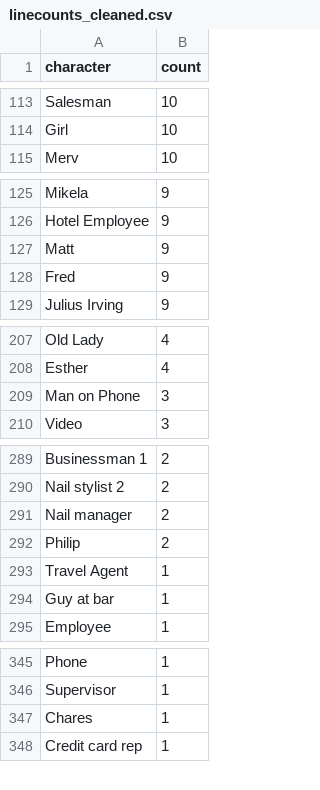
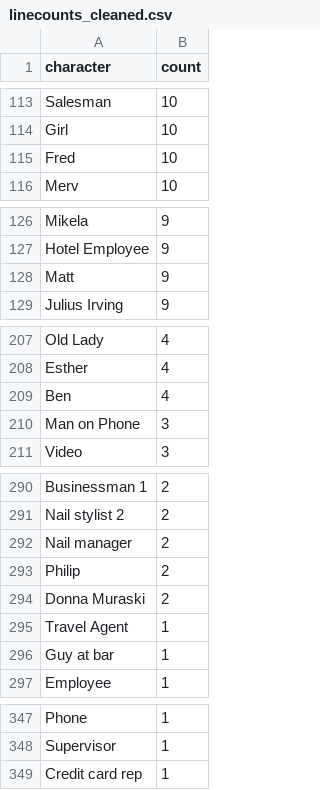
Before and after one commit to caitlynmralph/theoffice, a CSV file: spreadsheets/linecounts_cleaned.csv, drawn as a sheet; only a part is shown, gaps mark what is left out; removed rows and columns are numbered as before the commit, all else as after; the diff covers the shown part only; the diff names each change by its address in the sheet, - before the commit and + after, or states it on an @@ line.

Commit message:
added character appearances, IMDb ratings

```diff
--- a/spreadsheets/linecounts_cleaned.csv
+++ b/spreadsheets/linecounts_cleaned.csv
+row 115: Fred | 10
-row 128: Fred | 9
+row 209: Ben | 4
+row 294: Donna Muraski | 2
-row 347: Chares | 1
```
Also changed, not shown: 1 removed row and 1 edited cell elsewhere in this file, 6 other files.
